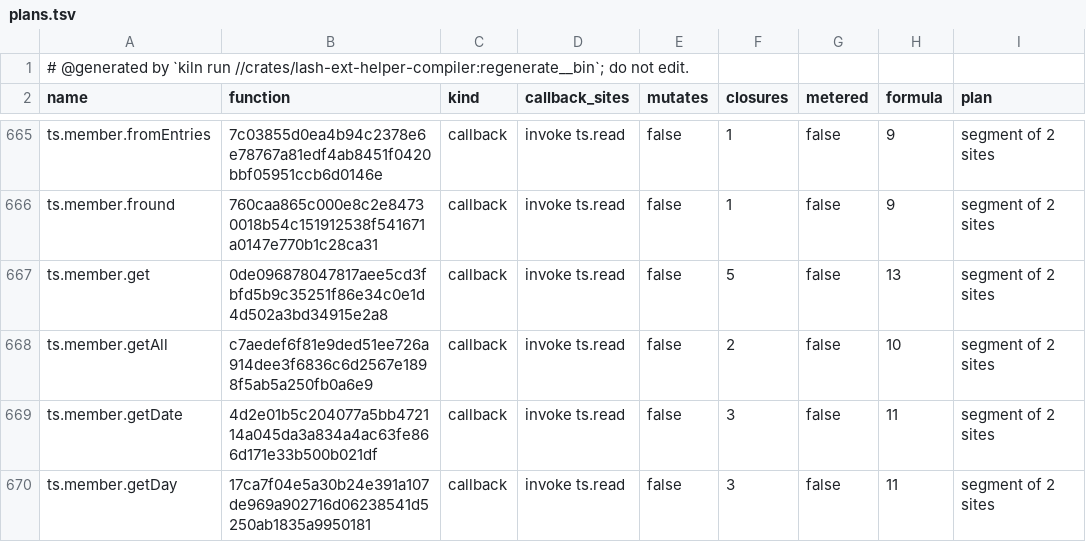
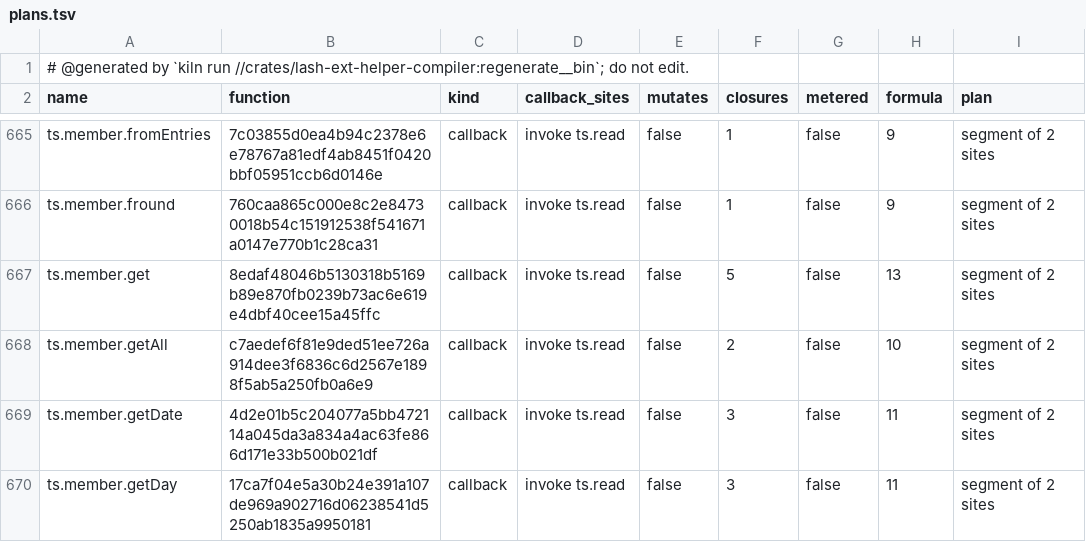
Before and after one commit to Ascending-AI/lash, a TSV file: crates/lash-ext-ts-core/src/generated/plans.tsv, drawn as a sheet; only a part is shown, gaps mark what is left out; the diff covers the shown part only.

```diff
--- a/crates/lash-ext-ts-core/src/generated/plans.tsv
+++ b/crates/lash-ext-ts-core/src/generated/plans.tsv
@@ -666,3 +666,3 @@ ts.member.fromEntries	7c03855d0ea4b94c2378e6e78767a81edf4ab8451f0420bbf05951ccb6
 ts.member.fround	760caa865c000e8c2e84730018b54c151912538f541671a0147e770b1c28ca31	callback	invoke ts.read	false	1	false	9	segment of 2 sites
-ts.member.get	0de096878047817aee5cd3fbfd5b9c35251f86e34c0e1d4d502a3bd34915e2a8	callback	invoke ts.read	false	5	false	13	segment of 2 sites
+ts.member.get	8edaf48046b5130318b5169b89e870fb0239b73ac6e619e4dbf40cee15a45ffc	callback	invoke ts.read	false	5	false	13	segment of 2 sites
 ts.member.getAll	c7aedef6f81e9ded51ee726a914dee3f6836c6d2567e1898f5ab5a250fb0a6e9	callback	invoke ts.read	false	2	false	10	segment of 2 sites
```
Also changed, not shown: 23 edited cells elsewhere in this file, 19 other files.
